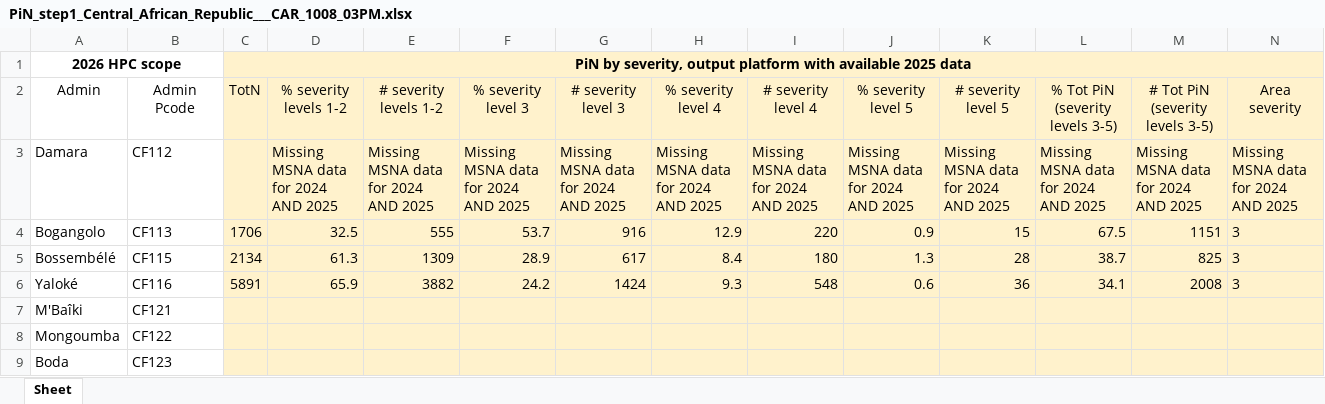
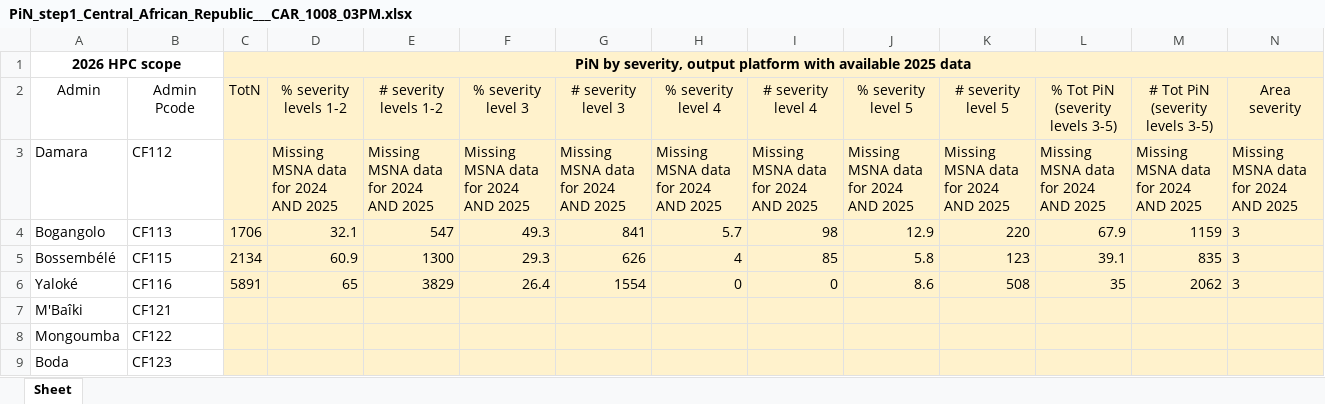
Before and after one commit to martivit/pin-calculation-app, an Excel workbook: platform_PiN_output/Central_African_Republic___CAR/PiN_step1_Central_African_Republic___CAR_1008_03PM.xlsx, sheet Sheet, drawn as a sheet; only a part is shown; values as stored, in another font and other column widths than the file's, no borders; the diff covers the shown part only; the diff names each change by its address in the sheet, - before the commit and + after, or states it on an @@ line.

Commit message:
Add PiN step 1 hybrid for Central_African_Republic___CAR

```diff
--- a/platform_PiN_output/Central_African_Republic___CAR/PiN_step1_Central_African_Republic___CAR_1008_03PM.xlsx (sheet Sheet)
+++ b/platform_PiN_output/Central_African_Republic___CAR/PiN_step1_Central_African_Republic___CAR_1008_03PM.xlsx (sheet Sheet)
-D4 (% severity levels 1-2): 32.5
+D4 (% severity levels 1-2): 32.1
-E4 (# severity levels 1-2): 555
+E4 (# severity levels 1-2): 547
-F4 (% severity level 3): 53.7
+F4 (% severity level 3): 49.3
-G4 (# severity level 3): 916
+G4 (# severity level 3): 841
-H4 (% severity level 4): 12.9
+H4 (% severity level 4): 5.7
-I4 (# severity level 4): 220
+I4 (# severity level 4): 98
-J4 (% severity level 5): 0.9
+J4 (% severity level 5): 12.9
-K4 (# severity level 5): 15
+K4 (# severity level 5): 220
-L4 (% Tot PiN (severity levels 3-5)): 67.5
+L4 (% Tot PiN (severity levels 3-5)): 67.9
-M4 (# Tot PiN (severity levels 3-5)): 1151
+M4 (# Tot PiN (severity levels 3-5)): 1159
-D5 (% severity levels 1-2): 61.3
+D5 (% severity levels 1-2): 60.9
-E5 (# severity levels 1-2): 1309
+E5 (# severity levels 1-2): 1300
-F5 (% severity level 3): 28.9
+F5 (% severity level 3): 29.3
-G5 (# severity level 3): 617
+G5 (# severity level 3): 626
-H5 (% severity level 4): 8.4
+H5 (% severity level 4): 4
-I5 (# severity level 4): 180
+I5 (# severity level 4): 85
-J5 (% severity level 5): 1.3
+J5 (% severity level 5): 5.8
-K5 (# severity level 5): 28
+K5 (# severity level 5): 123
-L5 (% Tot PiN (severity levels 3-5)): 38.7
+L5 (% Tot PiN (severity levels 3-5)): 39.1
-M5 (# Tot PiN (severity levels 3-5)): 825
+M5 (# Tot PiN (severity levels 3-5)): 835
-D6 (% severity levels 1-2): 65.9
+D6 (% severity levels 1-2): 65
-E6 (# severity levels 1-2): 3882
+E6 (# severity levels 1-2): 3829
-F6 (% severity level 3): 24.2
+F6 (% severity level 3): 26.4
-G6 (# severity level 3): 1424
+G6 (# severity level 3): 1554
-H6 (% severity level 4): 9.3
+H6 (% severity level 4): 0
-I6 (# severity level 4): 548
+I6 (# severity level 4): 0
-J6 (% severity level 5): 0.6
+J6 (% severity level 5): 8.6
-K6 (# severity level 5): 36
+K6 (# severity level 5): 508
-L6 (% Tot PiN (severity levels 3-5)): 34.1
+L6 (% Tot PiN (severity levels 3-5)): 35
-M6 (# Tot PiN (severity levels 3-5)): 2008
+M6 (# Tot PiN (severity levels 3-5)): 2062
```
Also changed, not shown: 448 edited cells elsewhere in this sheet.
